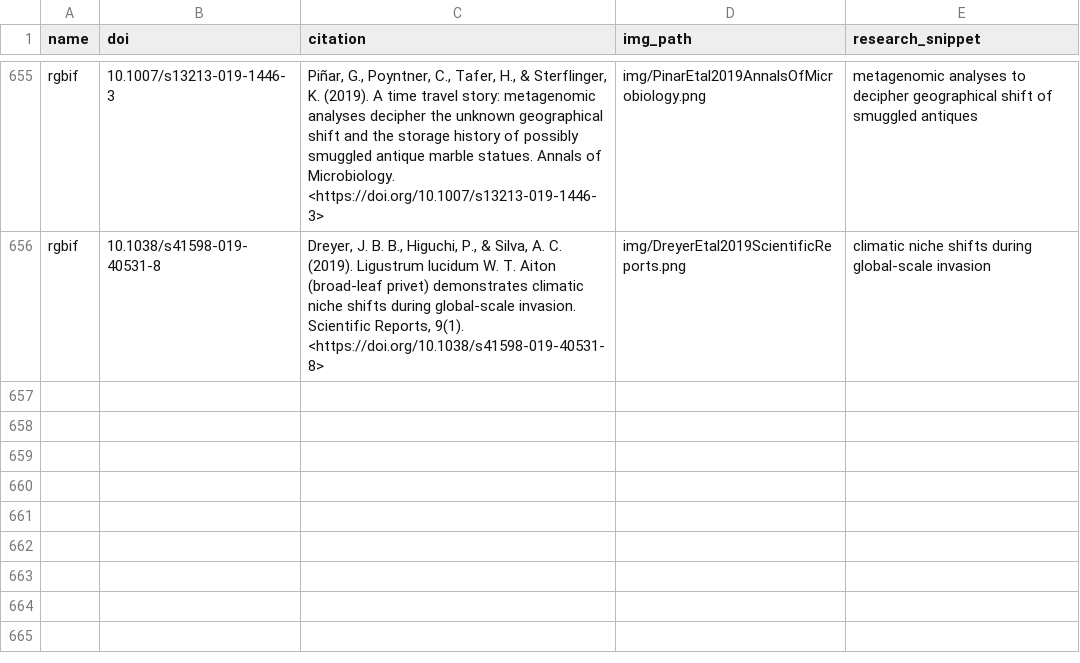
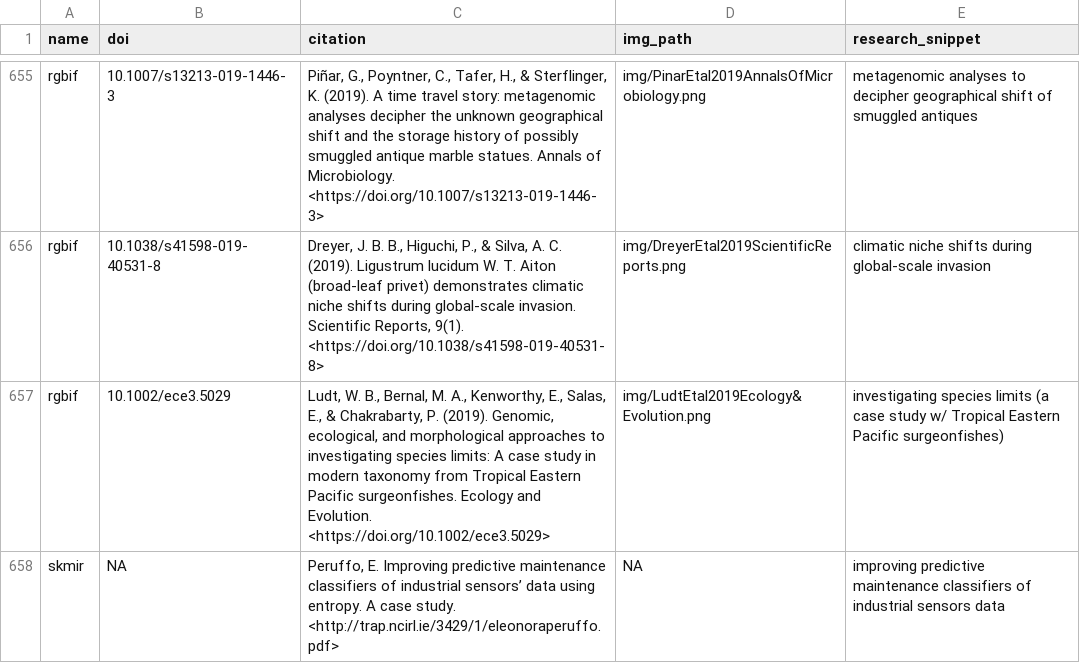
Before and after one commit to ropensci-org/ropensci_citations, a TSV file: citations.tsv, drawn as a sheet; only a part is shown, gaps mark what is left out; the diff names each change by its address in the sheet, - before the commit and + after, or states it on an @@ line.

Commit message:
a rgbif and skimr citation added

```diff
--- a/citations.tsv
+++ b/citations.tsv
+row 657: rgbif | 10.1002/ece3.5029 | Ludt, W. B., Bernal, M. A., Kenworthy, E., Salas, E., & Chakrabarty, P. (2019). Genomic, ecological, and morphological approaches to investigating species limits: A case study in modern taxonomy from Tropical Eastern Pacific surgeonfishes. Ecology and Evolution. <https://doi.org/10.1002/ece3.5029> | img/LudtEtal2019Ecology&Evolution.png | investigating species limits (a case study w/ Tropical Eastern Pacific surgeonfishes)
+row 658: skmir | NA | Peruffo, E. Improving predictive maintenance classifiers of industrial sensors’ data using entropy. A case study. <http://trap.ncirl.ie/3429/1/eleonoraperuffo.pdf> | NA | improving predictive maintenance classifiers of industrial sensors data
```
Also changed, not shown: 1 other file.
